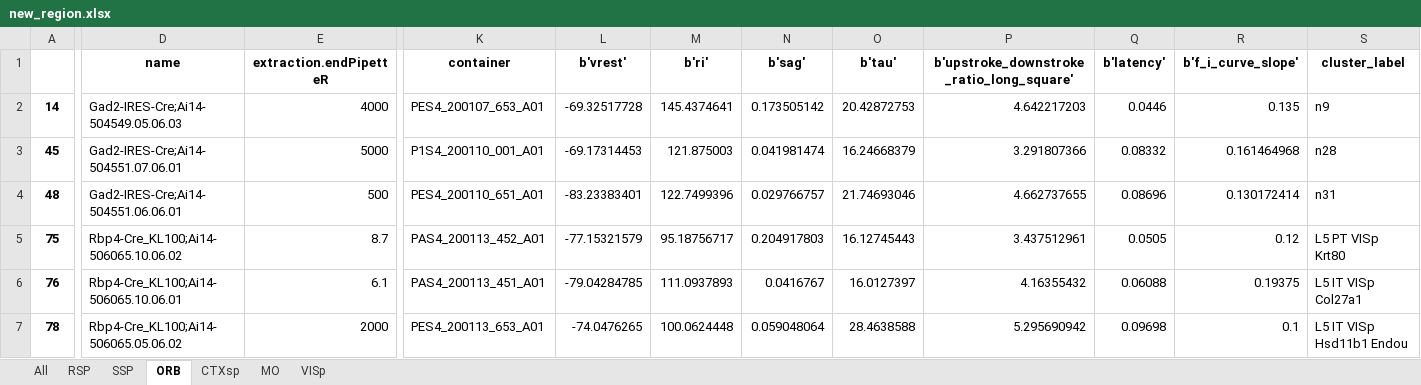
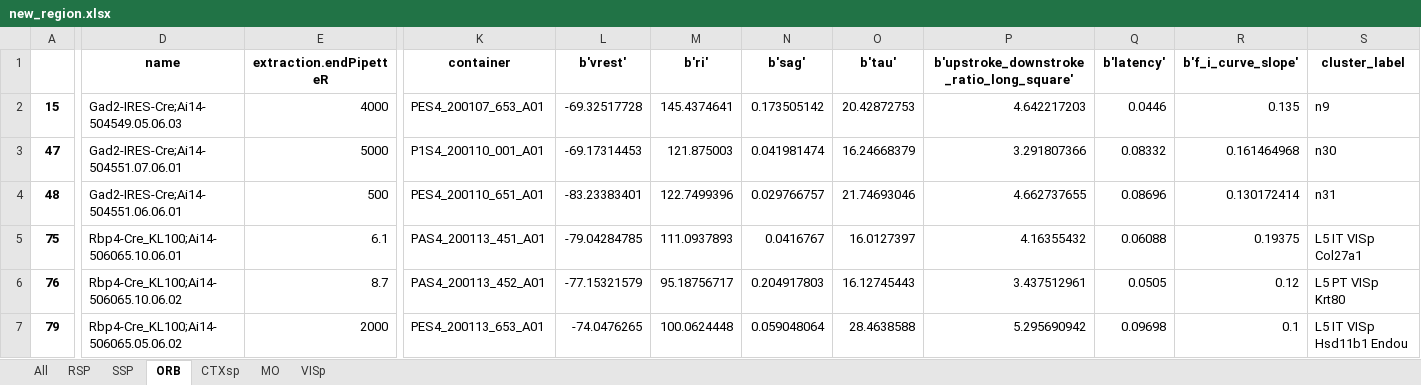
Before and after one commit to ramr24/Personal, an Excel workbook: excel/new_region.xlsx, sheet ORB, drawn as a sheet; only a part is shown, gaps mark what is left out; values as stored, in another font and other column widths than the file's, no borders; the diff covers the shown part only; the diff names each change by its address in the sheet, - before the commit and + after, or states it on an @@ line.

```diff
--- a/excel/new_region.xlsx (sheet ORB)
+++ b/excel/new_region.xlsx (sheet ORB)
-A2: 14
+A2: 15
-A3: 45
+A3: 47
-S3 (cluster_label): n28
+S3 (cluster_label): n30
-D5 (name): Rbp4-Cre_KL100;Ai14-506065.10.06.02
+D5 (name): Rbp4-Cre_KL100;Ai14-506065.10.06.01
-E5 (extraction.endPipetteR): 8.7
+E5 (extraction.endPipetteR): 6.1
-K5 (container): PAS4_200113_452_A01
+K5 (container): PAS4_200113_451_A01
-L5 (b'vrest'): -77.15321579
+L5 (b'vrest'): -79.04284785
-M5 (b'ri'): 95.18756717
+M5 (b'ri'): 111.0937893
-N5 (b'sag'): 0.204917803
+N5 (b'sag'): 0.0416767
-O5 (b'tau'): 16.12745443
+O5 (b'tau'): 16.0127397
-P5: 3.437512961
+P5: 4.16355432
-Q5 (b'latency'): 0.0505
+Q5 (b'latency'): 0.06088
-R5 (b'f_i_curve_slope'): 0.12
+R5 (b'f_i_curve_slope'): 0.19375
-S5 (cluster_label): L5 PT VISp Krt80
+S5 (cluster_label): L5 IT VISp Col27a1
-D6 (name): Rbp4-Cre_KL100;Ai14-506065.10.06.01
+D6 (name): Rbp4-Cre_KL100;Ai14-506065.10.06.02
-E6 (extraction.endPipetteR): 6.1
+E6 (extraction.endPipetteR): 8.7
-K6 (container): PAS4_200113_451_A01
+K6 (container): PAS4_200113_452_A01
-L6 (b'vrest'): -79.04284785
+L6 (b'vrest'): -77.15321579
-M6 (b'ri'): 111.0937893
+M6 (b'ri'): 95.18756717
-N6 (b'sag'): 0.0416767
+N6 (b'sag'): 0.204917803
-O6 (b'tau'): 16.0127397
+O6 (b'tau'): 16.12745443
-P6: 4.16355432
+P6: 3.437512961
-Q6 (b'latency'): 0.06088
+Q6 (b'latency'): 0.0505
-R6 (b'f_i_curve_slope'): 0.19375
+R6 (b'f_i_curve_slope'): 0.12
-S6 (cluster_label): L5 IT VISp Col27a1
+S6 (cluster_label): L5 PT VISp Krt80
-A7: 78
+A7: 79
```
Also changed, not shown: 13 added rows and 28 edited cells elsewhere in this sheet, sheet All, sheet RSP, sheet VISp, sheet SSP, sheet MO, sheet CTXsp, 15 other files.
